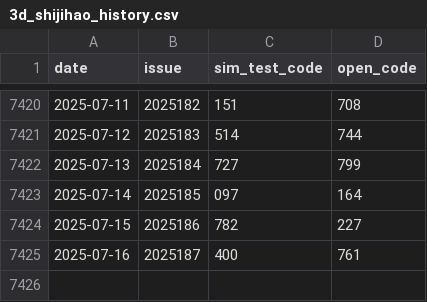
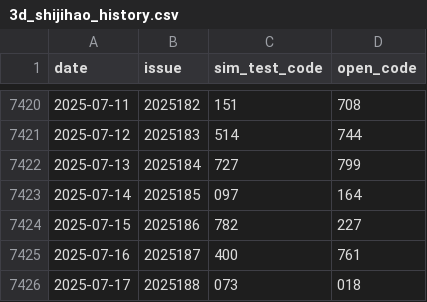
Before and after one commit to suwei8/Pinble3D_Predictor_v3, a CSV file: data/3d_shijihao_history.csv, drawn as a sheet; only a part is shown, gaps mark what is left out.

```diff
--- a/data/3d_shijihao_history.csv
+++ b/data/3d_shijihao_history.csv
@@ -7425 +7425,2 @@
 2025-07-16,2025187,400,761
+2025-07-17,2025188,073,018
```
Also changed, not shown: data/3d_shijihao_features.csv, data/3d_shijihao_labels.csv.
